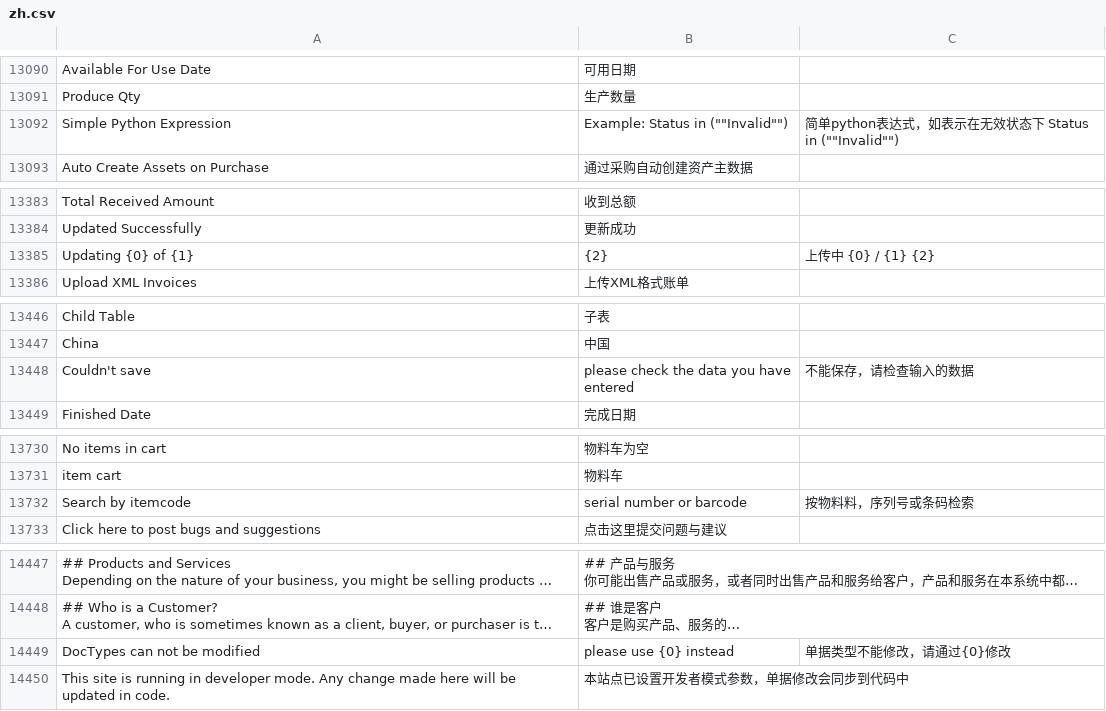
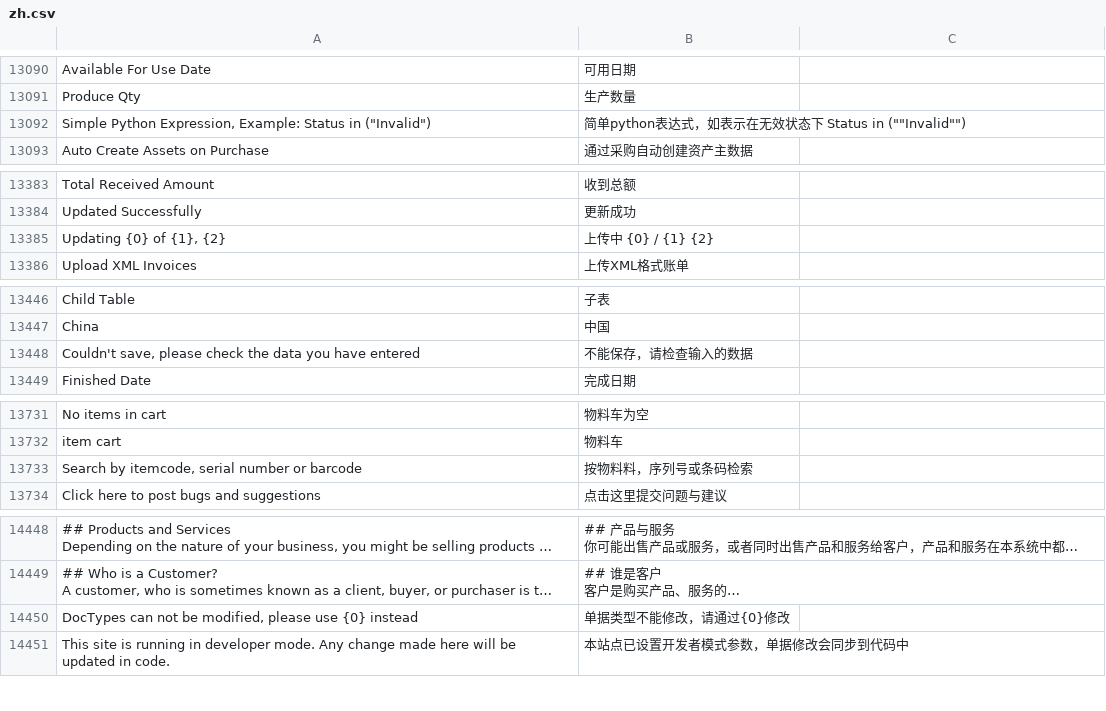
Before and after one commit to jinseyd/erpnext_chinese, a CSV file: erpnext_chinese/translations/zh.csv, drawn as a sheet; only a part is shown, gaps mark what is left out; long unchanged cells end in …; removed rows and columns are numbered as before the commit, all else as after; the diff covers the shown part only; the diff names each change by its address in the sheet, - before the commit and + after, or states it on an @@ line.

```diff
--- a/erpnext_chinese/translations/zh.csv
+++ b/erpnext_chinese/translations/zh.csv
-row 13092: Simple Python Expression | Example: Status in (""Invalid"") | 简单python表达式，如表示在无效状态下 Status in (""Invalid"")
+row 13092: Simple Python Expression, Example: Status in ("Invalid") | 简单python表达式，如表示在无效状态下 Status in (""Invalid"")
-row 13385: Updating {0} of {1} | {2} | 上传中 {0} / {1} {2}
+row 13385: Updating {0} of {1}, {2} | 上传中 {0} / {1} {2}
-row 13448: Couldn't save | please check the data you have entered | 不能保存，请检查输入的数据
+row 13448: Couldn't save, please check the data you have entered | 不能保存，请检查输入的数据
-row 13732: Search by itemcode | serial number or barcode | 按物料料，序列号或条码检索
+row 13733: Search by itemcode, serial number or barcode | 按物料料，序列号或条码检索
-row 14449: DocTypes can not be modified | please use {0} instead | 单据类型不能修改，请通过{0}修改
+row 14450: DocTypes can not be modified, please use {0} instead | 单据类型不能修改，请通过{0}修改
```
Also changed, not shown: 29 added rows, 17 removed rows and 12 edited cells elsewhere in this file, 3 other files.
